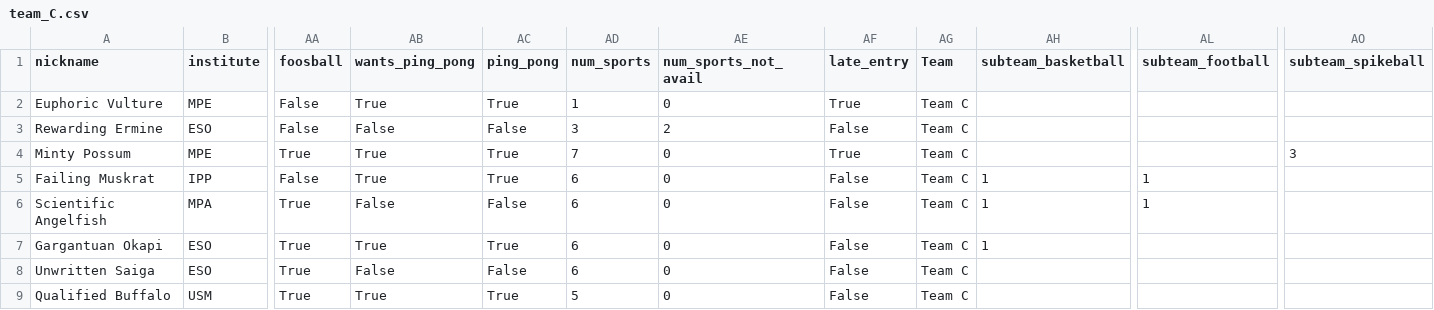
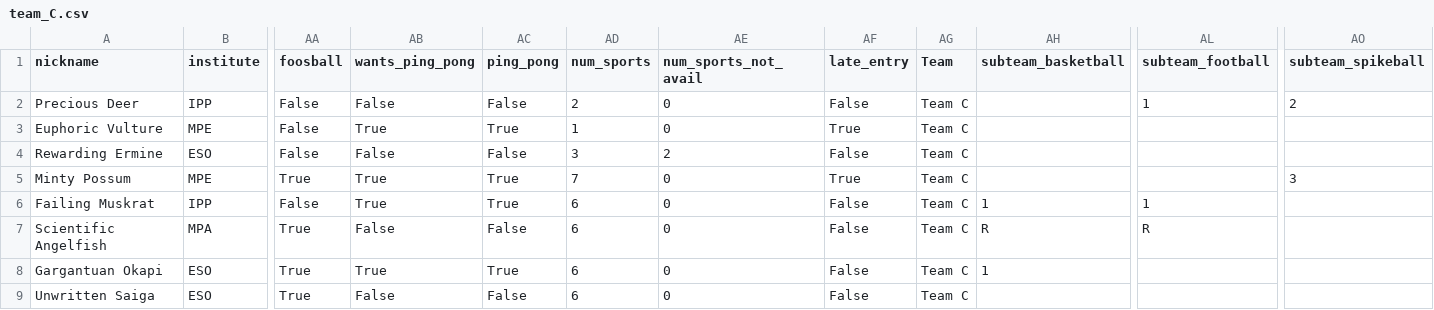
Before and after one commit to FBalzerMPE/imprs_sports_week, a CSV file: data/teams/team_C.csv, drawn as a sheet; only a part is shown, gaps mark what is left out; the shorter side is filled out with more unchanged rows; addresses are those after the commit; rows hold the shown columns only; the diff names each change by its address in the sheet, - before the commit and + after, or states it on an @@ line.

```diff
--- a/data/teams/team_C.csv
+++ b/data/teams/team_C.csv
+row 2: Precious Deer | IPP | False | False | False | 2 | 0 | False | Team C |  | 1 | 2
-AH7 (subteam_basketball): 1
+AH7 (subteam_basketball): R
-AL7 (subteam_football): 1
+AL7 (subteam_football): R
```
Also changed, not shown: data/sanitized_responses.csv, data/teams/team_A.csv, 20 other files.
